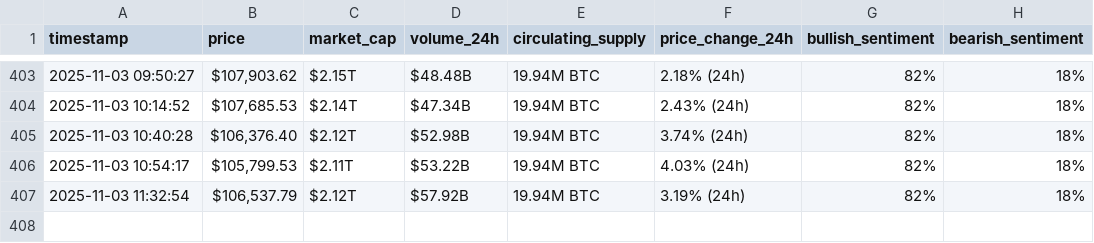
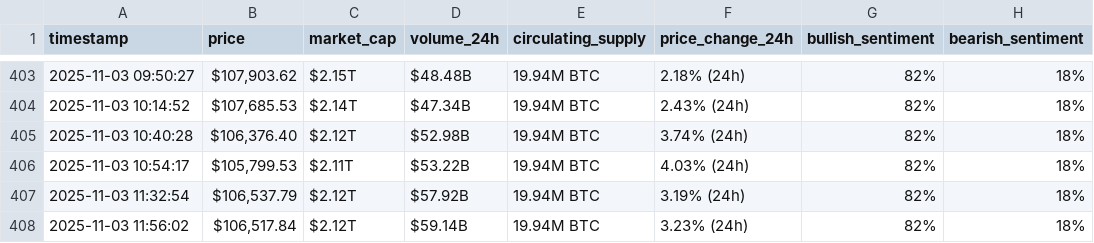
Before and after one commit to ghadiabk/webscraping-automation, a CSV file: bitcoin_hourly_data.csv, drawn as a sheet; only a part is shown, gaps mark what is left out; the diff names each change by its address in the sheet, - before the commit and + after, or states it on an @@ line.

```diff
--- a/bitcoin_hourly_data.csv
+++ b/bitcoin_hourly_data.csv
+row 408: 2025-11-03 11:56:02 | $106,517.84 | $2.12T | $59.14B | 19.94M BTC | 3.23% (24h) | 82% | 18%
```
